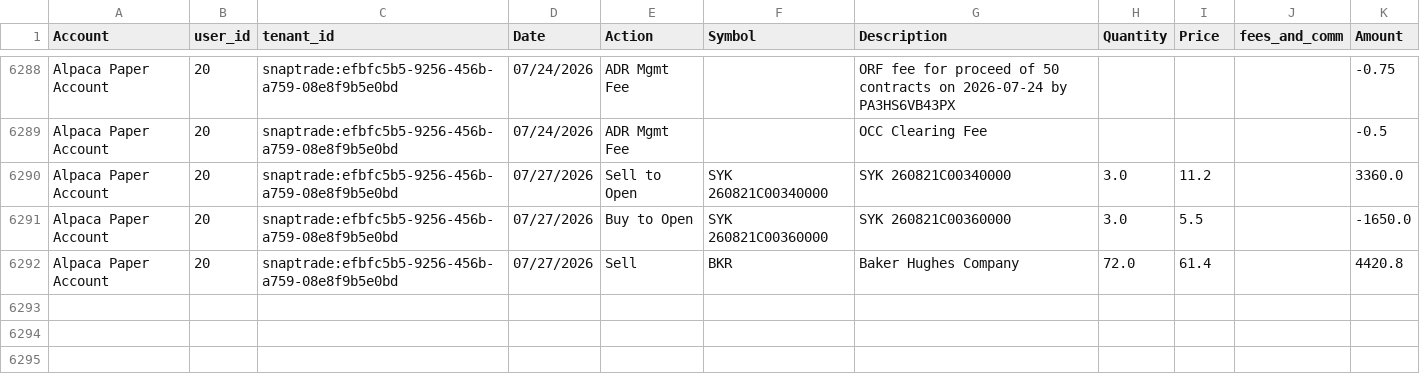
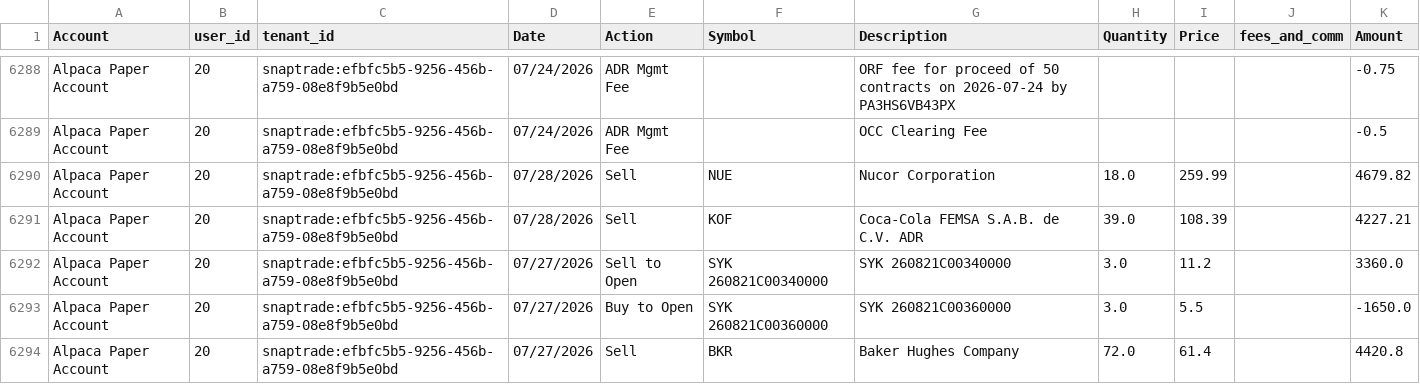
Before and after one commit to cameronjefferey/ccwj, a CSV file: dbt/seeds/trade_history.csv, drawn as a sheet; only a part is shown, gaps mark what is left out.

Commit message:
SnapTrade intraday poll sync: 1 account - Alpaca Paper Account: 5 tx, 0 open lines

```diff
--- a/dbt/seeds/trade_history.csv
+++ b/dbt/seeds/trade_history.csv
@@ -6289,2 +6289,4 @@ Alpaca Paper Account,20,snaptrade:efbfc5b5-9256-456b-a759-08e8f9b5e0bd,07/24/202
 Alpaca Paper Account,20,snaptrade:efbfc5b5-9256-456b-a759-08e8f9b5e0bd,07/24/2026,ADR Mgmt Fee,,OCC Clearing Fee,,,,-0.5
+Alpaca Paper Account,20,snaptrade:efbfc5b5-9256-456b-a759-08e8f9b5e0bd,07/28/2026,Sell,NUE,Nucor Corporation,18.0,259.99,,4679.82
+Alpaca Paper Account,20,snaptrade:efbfc5b5-9256-456b-a759-08e8f9b5e0bd,07/28/2026,Sell,KOF,Coca-Cola FEMSA S.A.B. de C.V. ADR,39.0,108.39,,4227.21
 Alpaca Paper Account,20,snaptrade:efbfc5b5-9256-456b-a759-08e8f9b5e0bd,07/27/2026,Sell to Open,SYK   260821C00340000,SYK   260821C00340000,3.0,11.2,,3360.0
```
